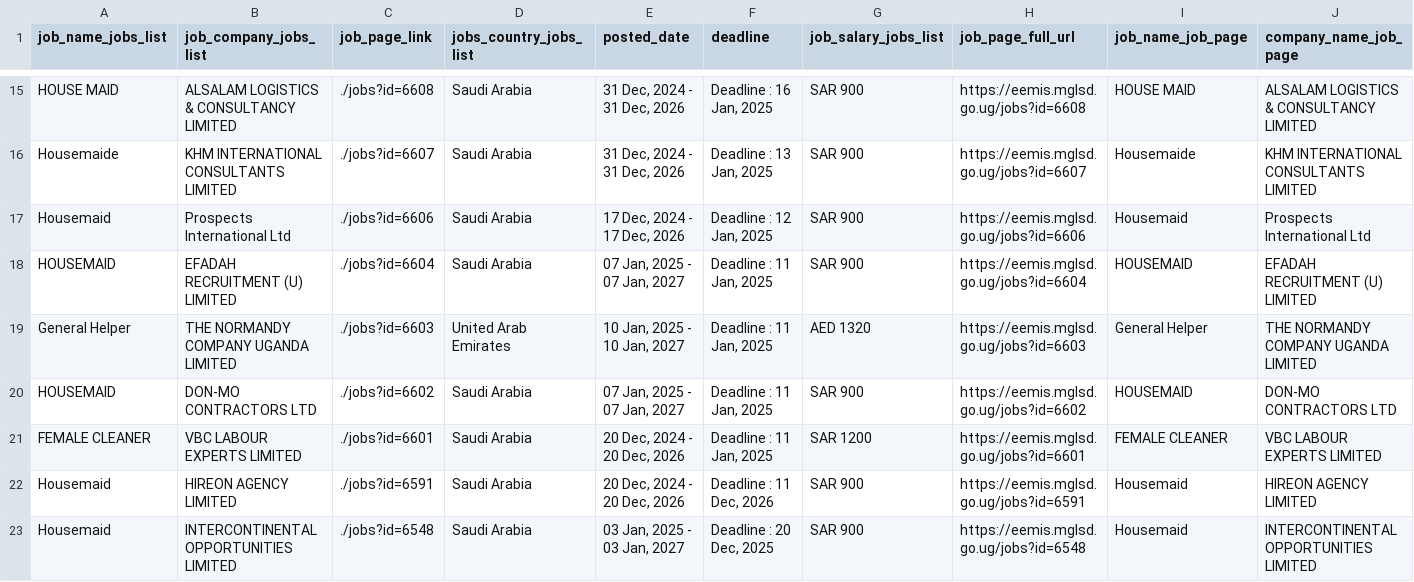
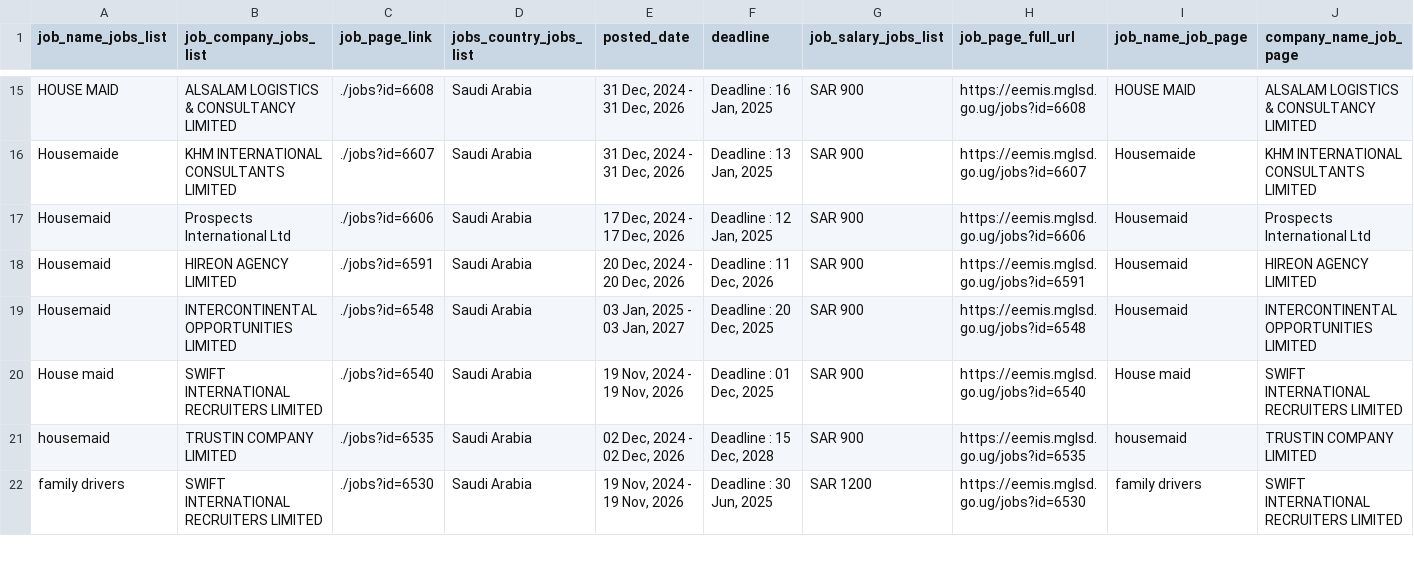
Before and after one commit to annikamcginnis/uganda-migrant-jobs-middleeast, a CSV file: jobs.csv, drawn as a sheet; only a part is shown, gaps mark what is left out; the shorter side is filled out with more unchanged rows; rows hold the shown columns only; the diff names each change by its address in the sheet, - before the commit and + after, or states it on an @@ line.

```diff
--- a/jobs.csv
+++ b/jobs.csv
-row 18: HOUSEMAID | EFADAH RECRUITMENT (U) LIMITED | ./jobs?id=6604 | Saudi Arabia | 07 Jan, 2025 - 07 Jan, 2027 | Deadline : 11 Jan, 2025 | SAR 900 | https://eemis.mglsd.go.ug/jobs?id=6604 | HOUSEMAID | EFADAH RECRUITMENT (U) LIMITED
-row 19: General Helper | THE NORMANDY COMPANY UGANDA LIMITED | ./jobs?id=6603 | United Arab Emirates | 10 Jan, 2025 - 10 Jan, 2027 | Deadline : 11 Jan, 2025 | AED 1320 | https://eemis.mglsd.go.ug/jobs?id=6603 | General Helper | THE NORMANDY COMPANY UGANDA LIMITED
-row 20: HOUSEMAID | DON-MO CONTRACTORS LTD | ./jobs?id=6602 | Saudi Arabia | 07 Jan, 2025 - 07 Jan, 2027 | Deadline : 11 Jan, 2025 | SAR 900 | https://eemis.mglsd.go.ug/jobs?id=6602 | HOUSEMAID | DON-MO CONTRACTORS LTD
-row 21: FEMALE CLEANER | VBC LABOUR EXPERTS LIMITED | ./jobs?id=6601 | Saudi Arabia | 20 Dec, 2024 - 20 Dec, 2026 | Deadline : 11 Jan, 2025 | SAR 1200 | https://eemis.mglsd.go.ug/jobs?id=6601 | FEMALE CLEANER | VBC LABOUR EXPERTS LIMITED
```
Also changed, not shown: cleaned_cleaned_data_eemis.csv, cleaned_data_eemis.csv, 7 other files.
